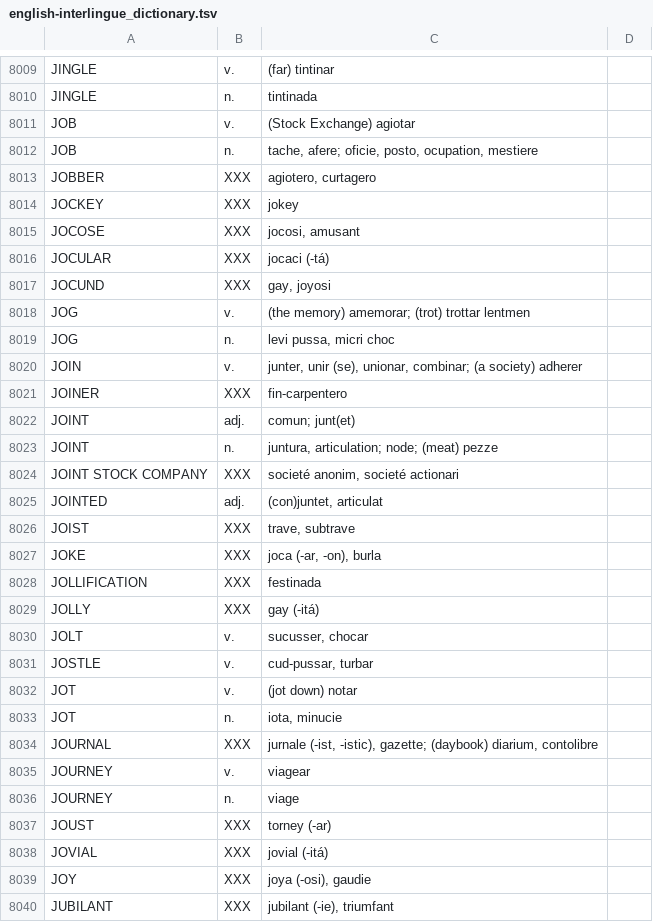
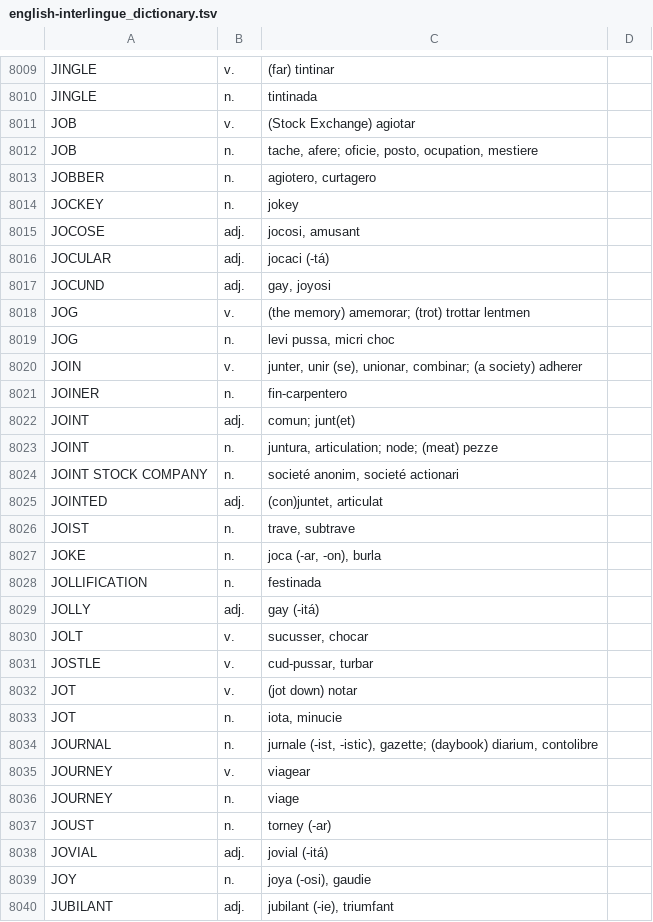
Before and after one commit to ne-alinome/english-interlingue-dictionary, a TSV file: src/english-interlingue_dictionary.tsv, drawn as a sheet; only a part is shown, gaps mark what is left out; the diff covers the shown part only.

```diff
--- a/src/english-interlingue_dictionary.tsv
+++ b/src/english-interlingue_dictionary.tsv
@@ -8012,7 +8012,7 @@ JOB|v.|(Stock Exchange) agiotar|
 JOB|n.|tache, afere; oficie, posto, ocupation, mestiere|
-JOBBER|XXX|agiotero, curtagero|
-JOCKEY|XXX|jokey|
-JOCOSE|XXX|jocosi, amusant|
-JOCULAR|XXX|jocaci (-tá)|
-JOCUND|XXX|gay, joyosi|
+JOBBER|n.|agiotero, curtagero|
+JOCKEY|n.|jokey|
+JOCOSE|adj.|jocosi, amusant|
+JOCULAR|adj.|jocaci (-tá)|
+JOCUND|adj.|gay, joyosi|
 JOG|v.|(the memory) amemorar; (trot) trottar lentmen|
@@ -8020,11 +8020,11 @@ JOG|n.|levi pussa, micri choc|
 JOIN|v.|junter, unir (se), unionar, combinar; (a society) adherer|
-JOINER|XXX|fin-carpentero|
+JOINER|n.|fin-carpentero|
 JOINT|adj.|comun; junt(et)|
 JOINT|n.|juntura, articulation; node; (meat) pezze|
-JOINT STOCK COMPANY|XXX|societé anonim, societé actionari|
+JOINT STOCK COMPANY|n.|societé anonim, societé actionari|
 JOINTED|adj.|(con)juntet, articulat|
-JOIST|XXX|trave, subtrave|
-JOKE|XXX|joca (-ar, -on), burla|
-JOLLIFICATION|XXX|festinada|
-JOLLY|XXX|gay (-itá)|
+JOIST|n.|trave, subtrave|
+JOKE|n.|joca (-ar, -on), burla|
+JOLLIFICATION|n.|festinada|
+JOLLY|adj.|gay (-itá)|
 JOLT|v.|sucusser, chocar|
@@ -8033,8 +8033,8 @@ JOT|v.|(jot down) notar|
 JOT|n.|iota, minucie|
-JOURNAL|XXX|jurnale (-ist, -istic), gazette; (daybook) diarium, contolibre|
+JOURNAL|n.|jurnale (-ist, -istic), gazette; (daybook) diarium, contolibre|
 JOURNEY|v.|viagear|
 JOURNEY|n.|viage|
-JOUST|XXX|torney (-ar)|
-JOVIAL|XXX|jovial (-itá)|
-JOY|XXX|joya (-osi), gaudie|
-JUBILANT|XXX|jubilant (-ie), triumfant|
+JOUST|n.|torney (-ar)|
+JOVIAL|adj.|jovial (-itá)|
+JOY|n.|joya (-osi), gaudie|
+JUBILANT|adj.|jubilant (-ie), triumfant|
```
Also changed, not shown: 2 added rows, 1 removed row and 153 edited cells elsewhere in this file, 1 other file.
